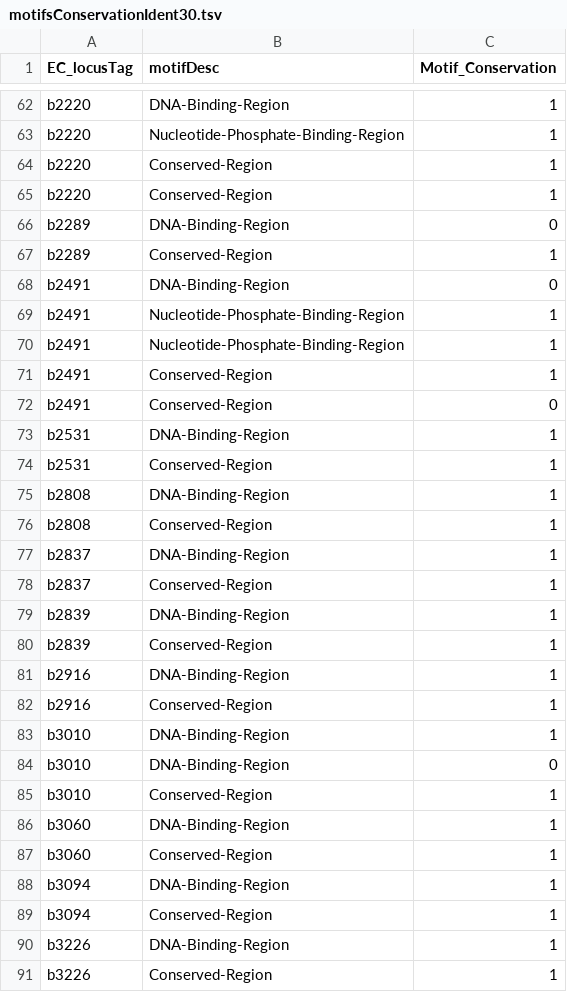
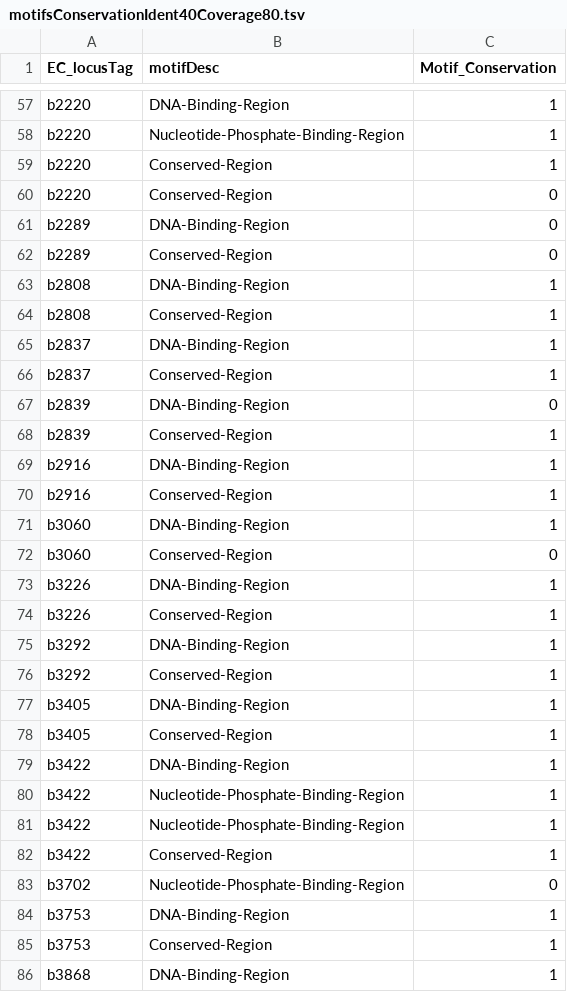
Before and after one commit to LedezmaTejeida-Lab/PutrescineAsSignalingMetabolite, a TSV file: 2_MotifConservation/motifsInfo/motifsConservationIdent40Coverage80.tsv (was 2_MotifConservation/motifsInfo/motifsConservationIdent30.tsv), drawn as a sheet; only a part is shown, gaps mark what is left out; the shorter side is filled out with more unchanged rows; the diff covers the shown part only.

```diff
--- a/2_MotifConservation/motifsInfo/motifsConservationIdent30.tsv
+++ b/2_MotifConservation/motifsInfo/motifsConservationIdent40Coverage80.tsv
@@ -64,12 +59,5 @@ b2220	Nucleotide-Phosphate-Binding-Region	1
 b2220	Conserved-Region	1
-b2220	Conserved-Region	1
+b2220	Conserved-Region	0
 b2289	DNA-Binding-Region	0
-b2289	Conserved-Region	1
-b2491	DNA-Binding-Region	0
-b2491	Nucleotide-Phosphate-Binding-Region	1
-b2491	Nucleotide-Phosphate-Binding-Region	1
-b2491	Conserved-Region	1
-b2491	Conserved-Region	0
-b2531	DNA-Binding-Region	1
-b2531	Conserved-Region	1
+b2289	Conserved-Region	0
 b2808	DNA-Binding-Region	1
@@ -78,3 +66,3 @@ b2837	DNA-Binding-Region	1
 b2837	Conserved-Region	1
-b2839	DNA-Binding-Region	1
+b2839	DNA-Binding-Region	0
 b2839	Conserved-Region	1
@@ -82,9 +70,4 @@ b2916	DNA-Binding-Region	1
 b2916	Conserved-Region	1
-b3010	DNA-Binding-Region	1
-b3010	DNA-Binding-Region	0
-b3010	Conserved-Region	1
 b3060	DNA-Binding-Region	1
-b3060	Conserved-Region	1
-b3094	DNA-Binding-Region	1
-b3094	Conserved-Region	1
+b3060	Conserved-Region	0
 b3226	DNA-Binding-Region	1
```
Also changed, not shown: 22 removed rows and 23 edited cells elsewhere in this file, 2_MotifConservation/motifsInfo/ECaaq_oTFs_DNAbinding_motifs_info.tsv, 2_MotifConservation/motifsInfo/RZaaq_oTFs_DNAbinding_motifs_info.tsv, 29 other files.
